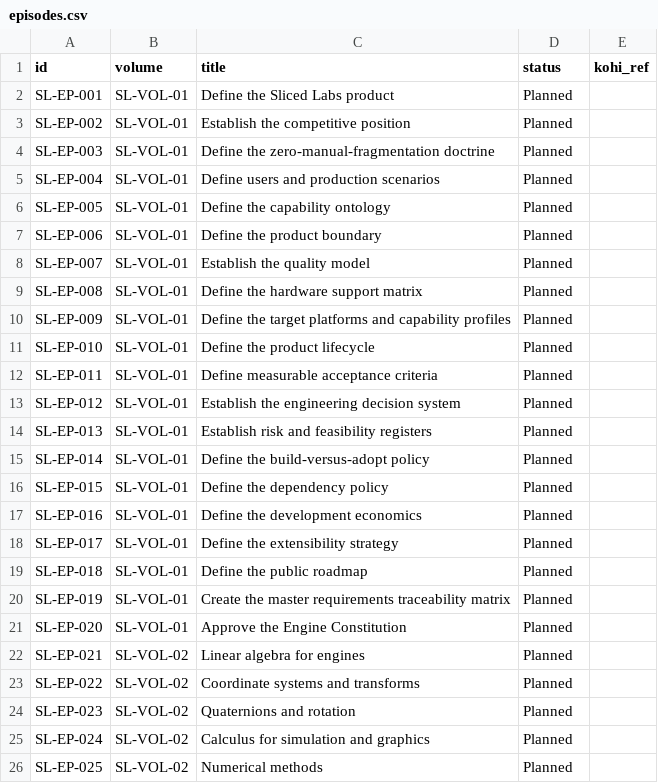
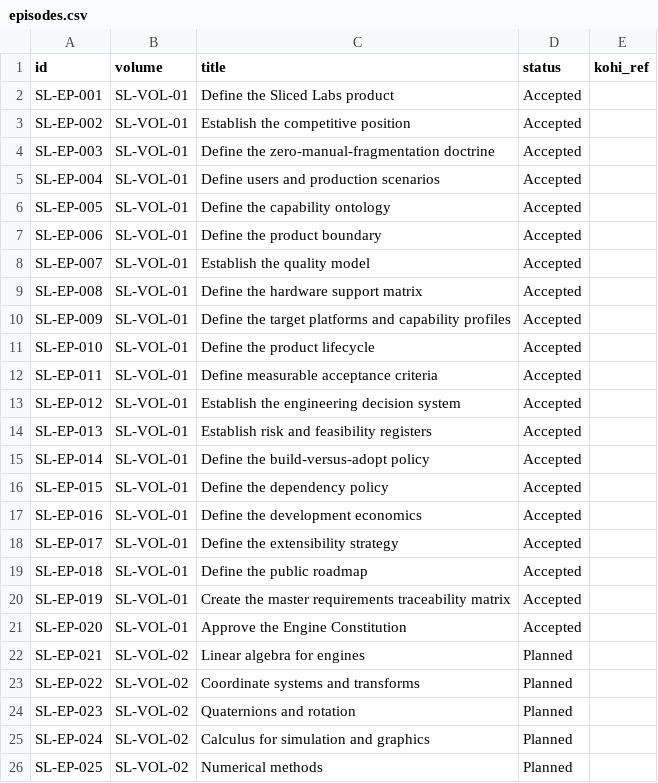
Before and after one commit to SL1C3D-L4BS/slicedlabs, a CSV file: registry/views/episodes.csv, drawn as a sheet; only a part is shown; the diff covers the shown part only.

Commit message:
Founder close-out 001-080: ADR-0001..ADR-0021 Accepted, SL-GOV-001 Approved and frozen, evidence recorded, episodes 001-020 Accepted and 041-080 Demonstrated.

```diff
--- a/registry/views/episodes.csv
+++ b/registry/views/episodes.csv
@@ -1,22 +1,22 @@
 id,volume,title,status,kohi_ref
-SL-EP-001,SL-VOL-01,Define the Sliced Labs product,Planned,
-SL-EP-002,SL-VOL-01,Establish the competitive position,Planned,
-SL-EP-003,SL-VOL-01,Define the zero-manual-fragmentation doctrine,Planned,
-SL-EP-004,SL-VOL-01,Define users and production scenarios,Planned,
-SL-EP-005,SL-VOL-01,Define the capability ontology,Planned,
-SL-EP-006,SL-VOL-01,Define the product boundary,Planned,
-SL-EP-007,SL-VOL-01,Establish the quality model,Planned,
-SL-EP-008,SL-VOL-01,Define the hardware support matrix,Planned,
-SL-EP-009,SL-VOL-01,Define the target platforms and capability profiles,Planned,
-SL-EP-010,SL-VOL-01,Define the product lifecycle,Planned,
-SL-EP-011,SL-VOL-01,Define measurable acceptance criteria,Planned,
-SL-EP-012,SL-VOL-01,Establish the engineering decision system,Planned,
-SL-EP-013,SL-VOL-01,Establish risk and feasibility registers,Planned,
-SL-EP-014,SL-VOL-01,Define the build-versus-adopt policy,Planned,
-SL-EP-015,SL-VOL-01,Define the dependency policy,Planned,
-SL-EP-016,SL-VOL-01,Define the development economics,Planned,
-SL-EP-017,SL-VOL-01,Define the extensibility strategy,Planned,
-SL-EP-018,SL-VOL-01,Define the public roadmap,Planned,
-SL-EP-019,SL-VOL-01,Create the master requirements traceability matrix,Planned,
-SL-EP-020,SL-VOL-01,Approve the Engine Constitution,Planned,
+SL-EP-001,SL-VOL-01,Define the Sliced Labs product,Accepted,
+SL-EP-002,SL-VOL-01,Establish the competitive position,Accepted,
+SL-EP-003,SL-VOL-01,Define the zero-manual-fragmentation doctrine,Accepted,
+SL-EP-004,SL-VOL-01,Define users and production scenarios,Accepted,
+SL-EP-005,SL-VOL-01,Define the capability ontology,Accepted,
+SL-EP-006,SL-VOL-01,Define the product boundary,Accepted,
+SL-EP-007,SL-VOL-01,Establish the quality model,Accepted,
+SL-EP-008,SL-VOL-01,Define the hardware support matrix,Accepted,
+SL-EP-009,SL-VOL-01,Define the target platforms and capability profiles,Accepted,
+SL-EP-010,SL-VOL-01,Define the product lifecycle,Accepted,
+SL-EP-011,SL-VOL-01,Define measurable acceptance criteria,Accepted,
+SL-EP-012,SL-VOL-01,Establish the engineering decision system,Accepted,
+SL-EP-013,SL-VOL-01,Establish risk and feasibility registers,Accepted,
+SL-EP-014,SL-VOL-01,Define the build-versus-adopt policy,Accepted,
+SL-EP-015,SL-VOL-01,Define the dependency policy,Accepted,
+SL-EP-016,SL-VOL-01,Define the development economics,Accepted,
+SL-EP-017,SL-VOL-01,Define the extensibility strategy,Accepted,
+SL-EP-018,SL-VOL-01,Define the public roadmap,Accepted,
+SL-EP-019,SL-VOL-01,Create the master requirements traceability matrix,Accepted,
+SL-EP-020,SL-VOL-01,Approve the Engine Constitution,Accepted,
 SL-EP-021,SL-VOL-02,Linear algebra for engines,Planned,
```
Also changed, not shown: 40 edited cells elsewhere in this file, 45 other files.
